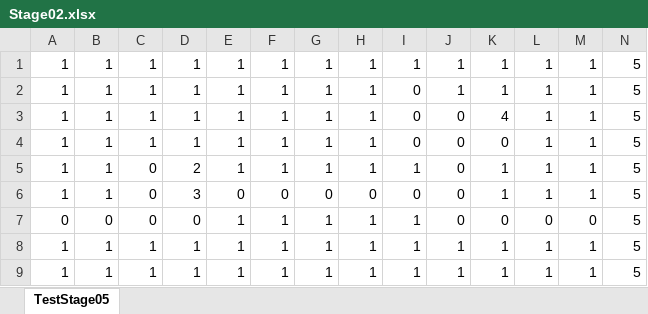
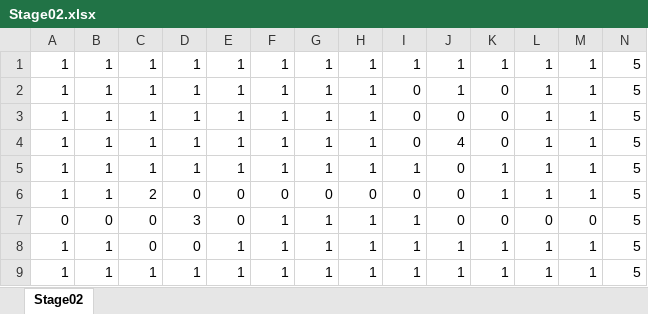
Before and after one commit to KondoSuguru/LoopGame, an Excel workbook: LoopGame/LoopGame/Content/csv/Stage02.xlsx, sheet Stage02, drawn as a sheet; only a part is shown; values as stored, in another font and other column widths than the file's, no borders; conditional formats not drawn; removed rows and columns are numbered as before the commit, all else as after; rows hold the shown columns only; the diff names each change by its address in the sheet, - before the commit and + after, or states it on an @@ line.

```diff
--- a/LoopGame/LoopGame/Content/csv/Stage02.xlsx (sheet Stage02)
+++ b/LoopGame/LoopGame/Content/csv/Stage02.xlsx (sheet Stage02)
-sheet tab: TestStage05
+sheet tab: Stage02
-K2: 1
+K2: 0
-row 3: 1 | 1 | 1 | 1 | 1 | 1 | 1 | 1 | 0 | 0 | 4 | 1 | 1 | 5
+row 4: 1 | 1 | 1 | 1 | 1 | 1 | 1 | 1 | 0 | 4 | 0 | 1 | 1 | 5
-C5: 0
+C5: 1
-D5: 2
+D5: 1
-C6: 0
+C6: 2
-D6: 3
+D6: 0
-D7: 0
+D7: 3
-E7: 1
+E7: 0
-C8: 1
+C8: 0
-D8: 1
+D8: 0
```
Also changed, not shown: LoopGame/LoopGame/Content/csv/Stage04.xlsx, LoopGame/LoopGame/Content/csv/Stage07.xlsx, 6 other files.
